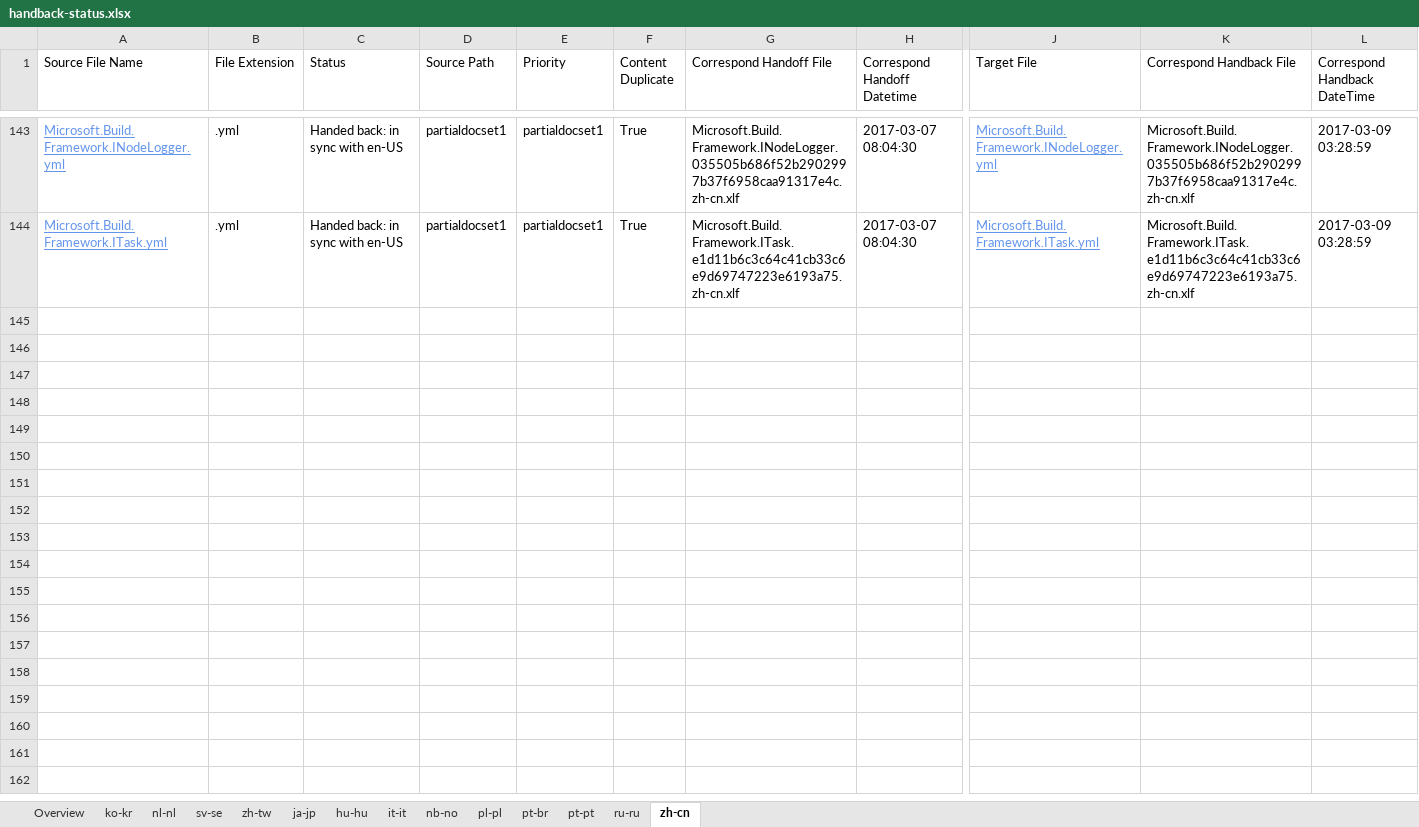
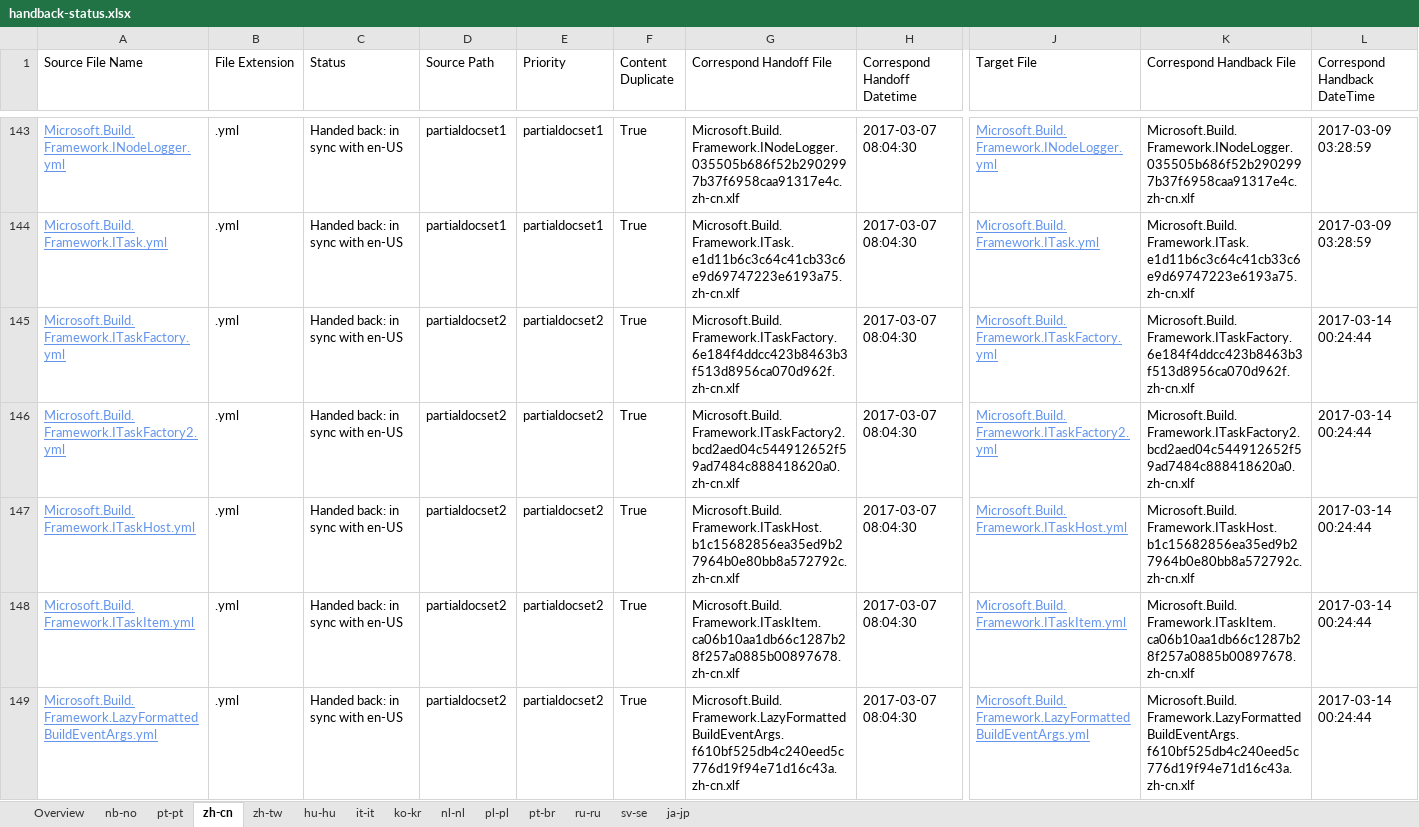
Before and after one commit to OpenLocalizationTestOrg/ECMA2YamlTestRepo2.handback, an Excel workbook: ol-handback/OpenLocalizationTestOrg/ECMA2YamlTestRepo2/master/handback-status.xlsx, sheet zh-cn, drawn as a sheet; only a part is shown, gaps mark what is left out; values as stored, in another font and other column widths than the file's, no borders; table styles not drawn; rows hold the shown columns only; the diff covers the shown part only; the diff names each change by its address in the sheet, - before the commit and + after, or states it on an @@ line.

```diff
--- a/ol-handback/OpenLocalizationTestOrg/ECMA2YamlTestRepo2/master/handback-status.xlsx (sheet zh-cn)
+++ b/ol-handback/OpenLocalizationTestOrg/ECMA2YamlTestRepo2/master/handback-status.xlsx (sheet zh-cn)
@@ sheet tab order changed: Overview | nb-no | pt-pt | zh-cn | zh-tw | hu-hu | it-it | ko-kr | nl-nl | pl-pl | pt-br | ru-ru | sv-se | ja-jp @@
+row 145: Microsoft.Build.Framework.ITaskFactory.yml | .yml | Handed back: in sync with en-US | partialdocset2 | partialdocset2 | True | Microsoft.Build.Framework.ITaskFactory.6e184f4ddcc423b8463b3f513d8956ca070d962f.zh-cn.xlf | 2017-03-07 08:04:30 | Microsoft.Build.Framework.ITaskFactory.yml | Microsoft.Build.Framework.ITaskFactory.6e184f4ddcc423b8463b3f513d8956ca070d962f.zh-cn.xlf | 2017-03-14 00:24:44
+row 146: Microsoft.Build.Framework.ITaskFactory2.yml | .yml | Handed back: in sync with en-US | partialdocset2 | partialdocset2 | True | Microsoft.Build.Framework.ITaskFactory2.bcd2aed04c544912652f59ad7484c888418620a0.zh-cn.xlf | 2017-03-07 08:04:30 | Microsoft.Build.Framework.ITaskFactory2.yml | Microsoft.Build.Framework.ITaskFactory2.bcd2aed04c544912652f59ad7484c888418620a0.zh-cn.xlf | 2017-03-14 00:24:44
+row 147: Microsoft.Build.Framework.ITaskHost.yml | .yml | Handed back: in sync with en-US | partialdocset2 | partialdocset2 | True | Microsoft.Build.Framework.ITaskHost.b1c15682856ea35ed9b27964b0e80bb8a572792c.zh-cn.xlf | 2017-03-07 08:04:30 | Microsoft.Build.Framework.ITaskHost.yml | Microsoft.Build.Framework.ITaskHost.b1c15682856ea35ed9b27964b0e80bb8a572792c.zh-cn.xlf | 2017-03-14 00:24:44
+row 148: Microsoft.Build.Framework.ITaskItem.yml | .yml | Handed back: in sync with en-US | partialdocset2 | partialdocset2 | True | Microsoft.Build.Framework.ITaskItem.ca06b10aa1db66c1287b28f257a0885b00897678.zh-cn.xlf | 2017-03-07 08:04:30 | Microsoft.Build.Framework.ITaskItem.yml | Microsoft.Build.Framework.ITaskItem.ca06b10aa1db66c1287b28f257a0885b00897678.zh-cn.xlf | 2017-03-14 00:24:44
+row 149: Microsoft.Build.Framework.LazyFormattedBuildEventArgs.yml | .yml | Handed back: in sync with en-US | partialdocset2 | partialdocset2 | True | Microsoft.Build.Framework.LazyFormattedBuildEventArgs.f610bf525db4c240eed5c776d19f94e71d16c43a.zh-cn.xlf | 2017-03-07 08:04:30 | Microsoft.Build.Framework.LazyFormattedBuildEventArgs.yml | Microsoft.Build.Framework.LazyFormattedBuildEventArgs.f610bf525db4c240eed5c776d19f94e71d16c43a.zh-cn.xlf | 2017-03-14 00:24:44
```
Also changed, not shown: 73 added rows elsewhere in this sheet, sheet Overview, sheet nb-no, sheet zh-tw, sheet pt-pt, ol-handback/OpenLocalizationTestOrg/ECMA2YamlTestRepo2/master/localization-status.xlsx.
